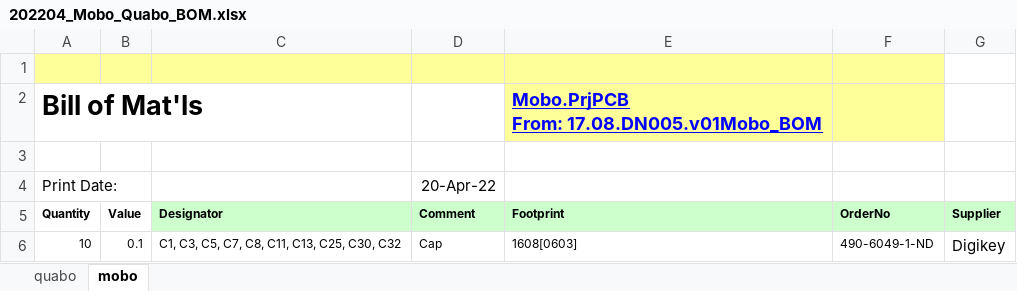
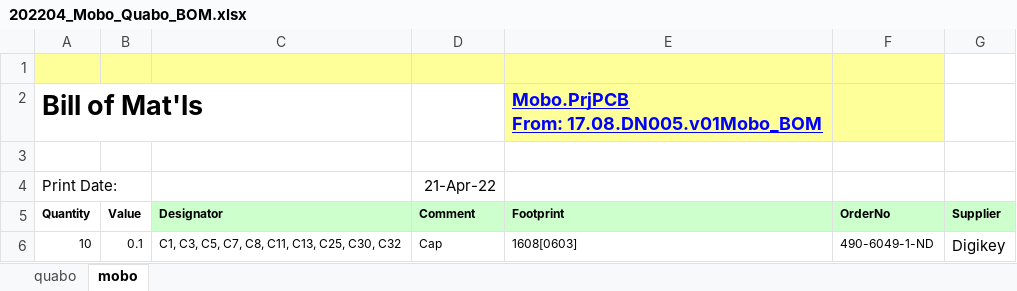
Before and after one commit to liuweiseu/quabo_bom, an Excel workbook: 202204_Mobo_Quabo_BOM.xlsx, sheet mobo, drawn as a sheet; only a part is shown; values as stored, in another font and other column widths than the file's, no borders; the diff names each change by its address in the sheet, - before the commit and + after, or states it on an @@ line.

```diff
--- a/202204_Mobo_Quabo_BOM.xlsx (sheet mobo)
+++ b/202204_Mobo_Quabo_BOM.xlsx (sheet mobo)
-D4 (Comment): 20-Apr-22
+D4 (Comment): 21-Apr-22
```
Also changed, not shown: sheet quabo, 1 other file.
